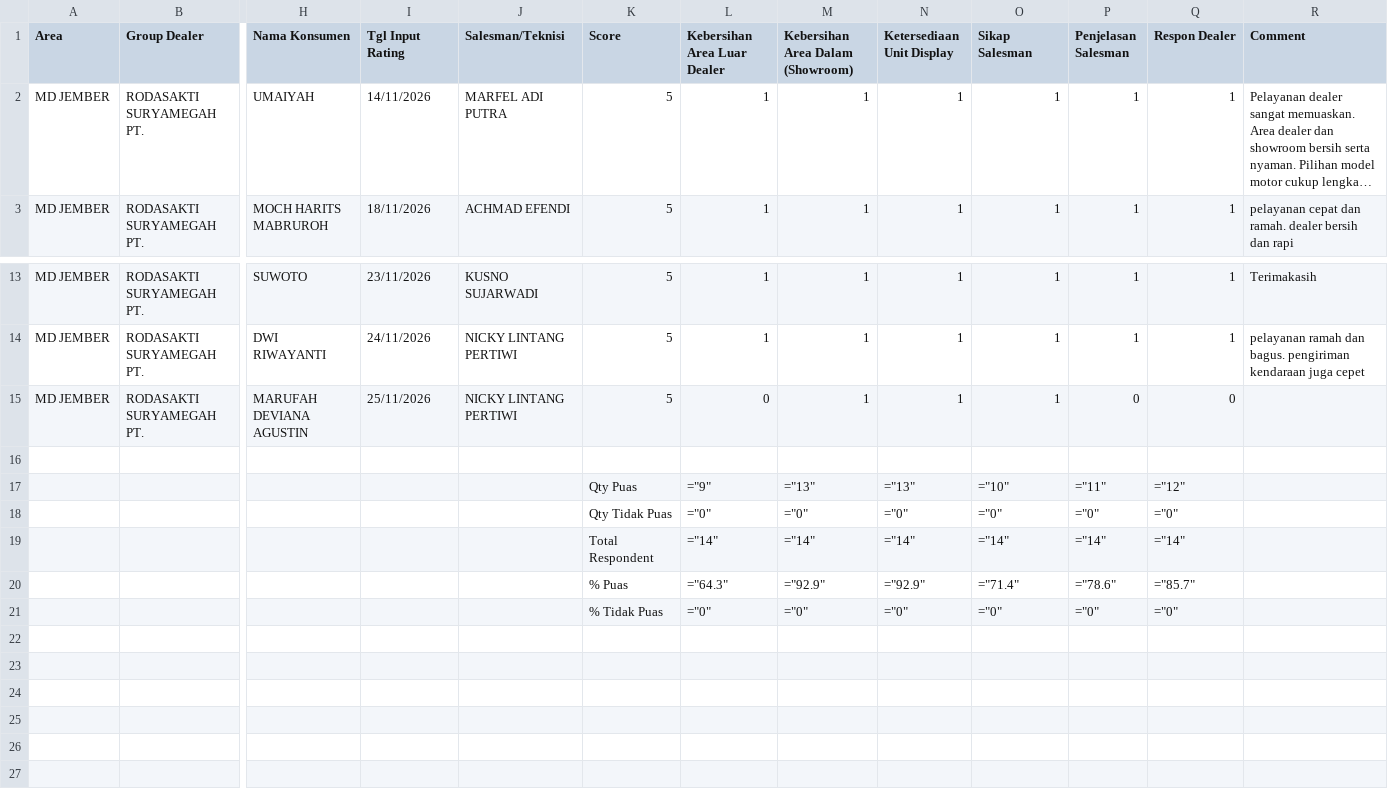
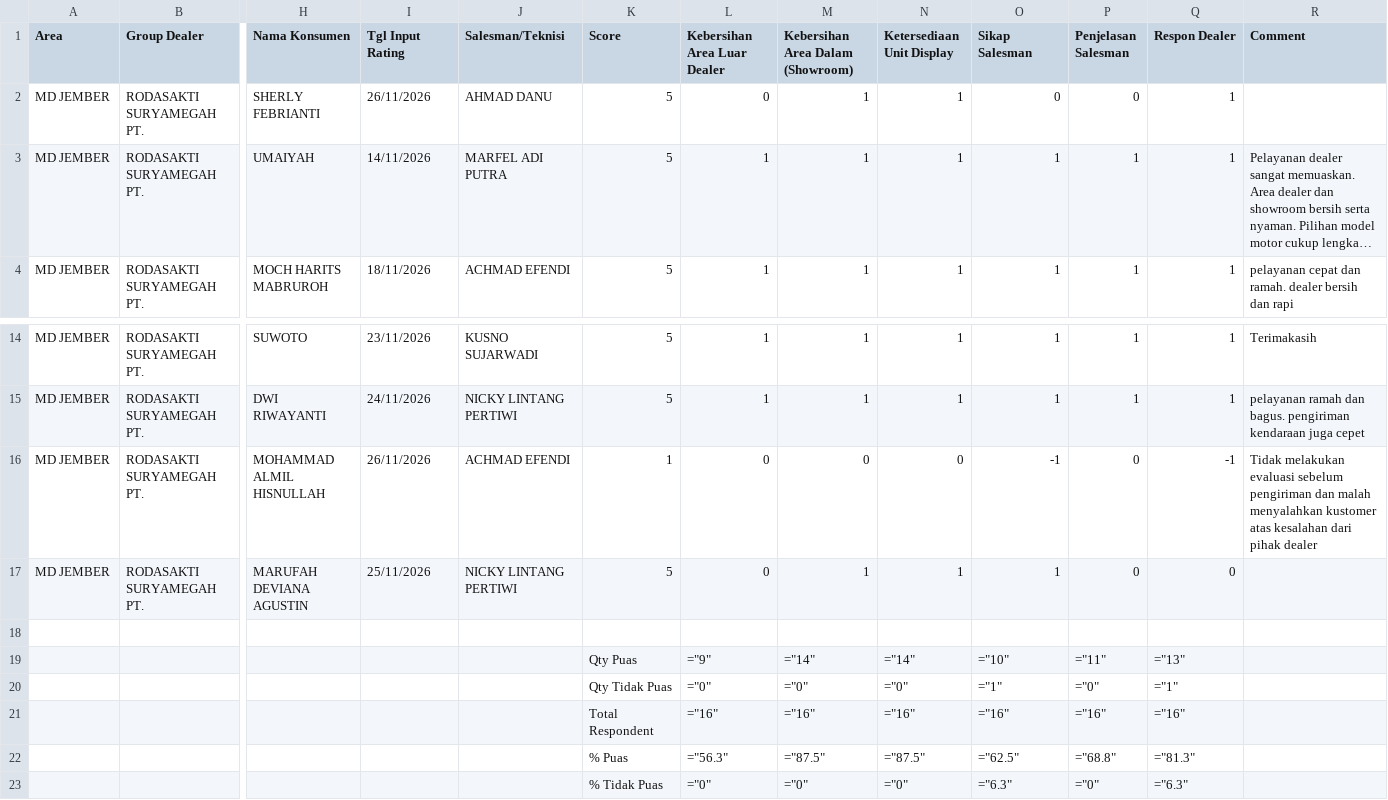
Before and after one commit to egi-jember/bushido-dashboard, a CSV file: bushido_raw/rating_files/RATING AMBULU.csv, drawn as a sheet; only a part is shown, gaps mark what is left out; long unchanged cells end in …; removed rows and columns are numbered as before the commit, all else as after; rows hold the shown columns only; the diff names each change by its address in the sheet, - before the commit and + after, or states it on an @@ line.

Commit message:
upload rating_files/RATING AMBULU.csv

```diff
--- a/bushido_raw/rating_files/RATING AMBULU.csv
+++ b/bushido_raw/rating_files/RATING AMBULU.csv
+row 2: MD JEMBER | RODASAKTI SURYAMEGAH PT. | SHERLY FEBRIANTI | 26/11/2026 | AHMAD DANU | 5 | 0 | 1 | 1 | 0 | 0 | 1
+row 16: MD JEMBER | RODASAKTI SURYAMEGAH PT. | MOHAMMAD ALMIL HISNULLAH | 26/11/2026 | ACHMAD EFENDI | 1 | 0 | 0 | 0 | -1 | 0 | -1 | Tidak melakukan evaluasi sebelum pengiriman dan malah menyalahkan kustomer atas kesalahan dari pihak dealer
-M19 (Kebersihan Area Dalam (Showroom)): ="13"
+M19 (Kebersihan Area Dalam (Showroom)): ="14"
-N19 (Ketersediaan Unit Display): ="13"
+N19 (Ketersediaan Unit Display): ="14"
-Q19 (Respon Dealer): ="12"
+Q19 (Respon Dealer): ="13"
-O20 (Sikap Salesman): ="0"
+O20 (Sikap Salesman): ="1"
-Q20 (Respon Dealer): ="0"
+Q20 (Respon Dealer): ="1"
-L21 (Kebersihan Area Luar Dealer): ="14"
+L21 (Kebersihan Area Luar Dealer): ="16"
-M21 (Kebersihan Area Dalam (Showroom)): ="14"
+M21 (Kebersihan Area Dalam (Showroom)): ="16"
-N21 (Ketersediaan Unit Display): ="14"
+N21 (Ketersediaan Unit Display): ="16"
-O21 (Sikap Salesman): ="14"
+O21 (Sikap Salesman): ="16"
-P21 (Penjelasan Salesman): ="14"
+P21 (Penjelasan Salesman): ="16"
-Q21 (Respon Dealer): ="14"
+Q21 (Respon Dealer): ="16"
-row 20:  |  |  |  |  | % Puas | ="64.3" | ="92.9" | ="92.9" | ="71.4" | ="78.6" | ="85.7"
+row 22:  |  |  |  |  | % Puas | ="56.3" | ="87.5" | ="87.5" | ="62.5" | ="68.8" | ="81.3"
-O23 (Sikap Salesman): ="0"
+O23 (Sikap Salesman): ="6.3"
-Q23 (Respon Dealer): ="0"
+Q23 (Respon Dealer): ="6.3"
```
